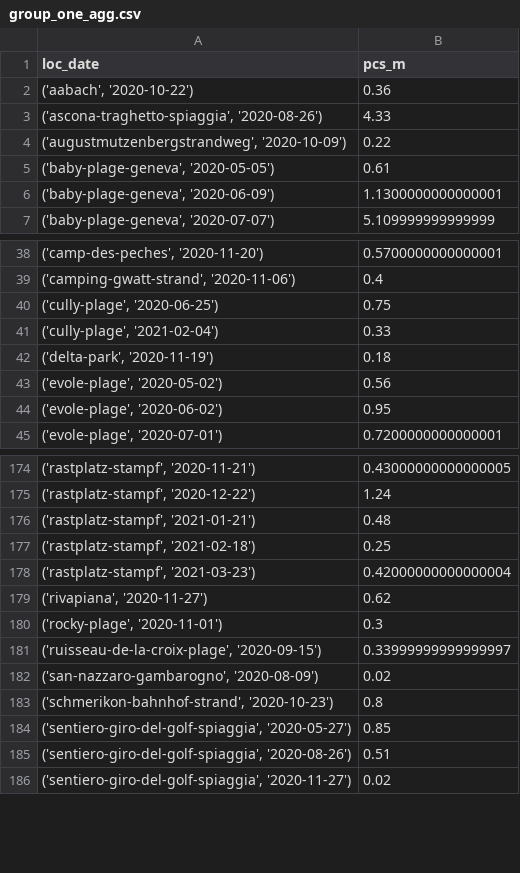
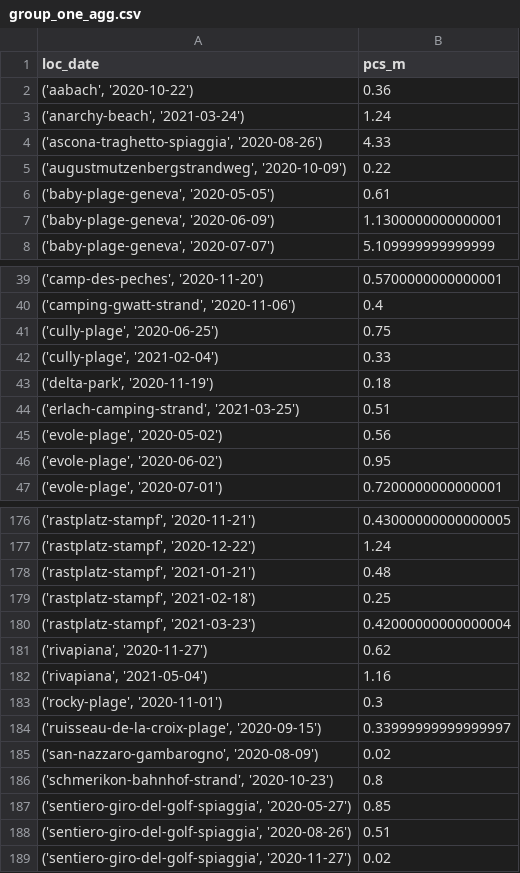
Before and after one commit to hammerdirt-analyst/iqals, a CSV file: output/test_directory/group_one_agg.csv, drawn as a sheet; only a part is shown, gaps mark what is left out.

```diff
--- a/output/test_directory/group_one_agg.csv
+++ b/output/test_directory/group_one_agg.csv
@@ -2,2 +2,3 @@ loc_date,pcs_m
 "('aabach', '2020-10-22')",0.36
+"('anarchy-beach', '2021-03-24')",1.24
 "('ascona-traghetto-spiaggia', '2020-08-26')",4.33
@@ -42,2 +43,3 @@ loc_date,pcs_m
 "('delta-park', '2020-11-19')",0.18
+"('erlach-camping-strand', '2021-03-25')",0.51
 "('evole-plage', '2020-05-02')",0.56
@@ -179,2 +181,3 @@ loc_date,pcs_m
 "('rivapiana', '2020-11-27')",0.62
+"('rivapiana', '2021-05-04')",1.16
 "('rocky-plage', '2020-11-01')",0.3
```
Also changed, not shown: 1 other file.
